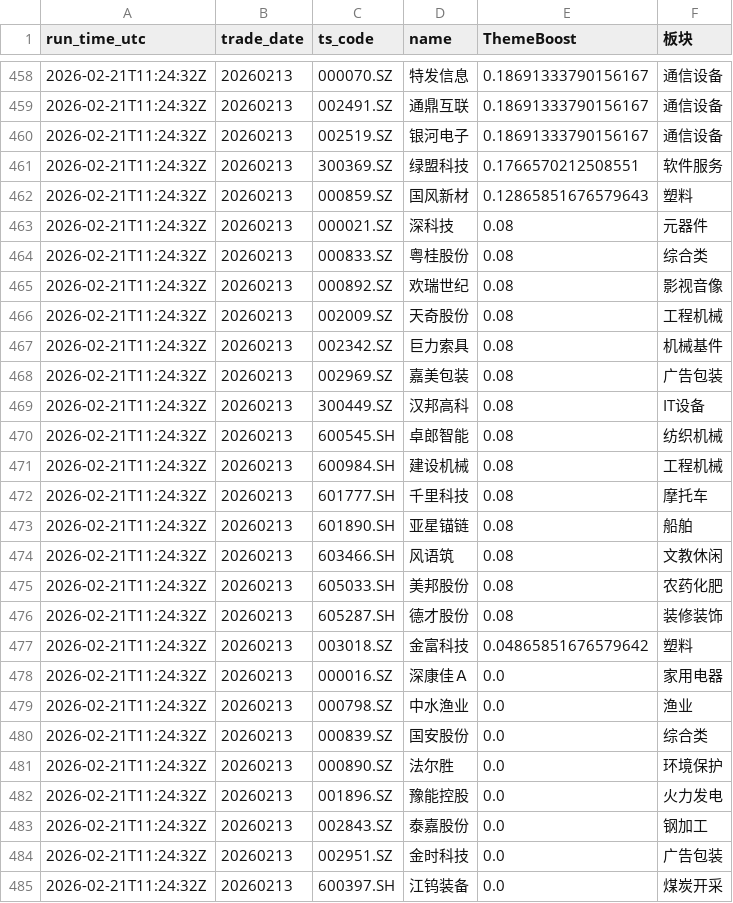
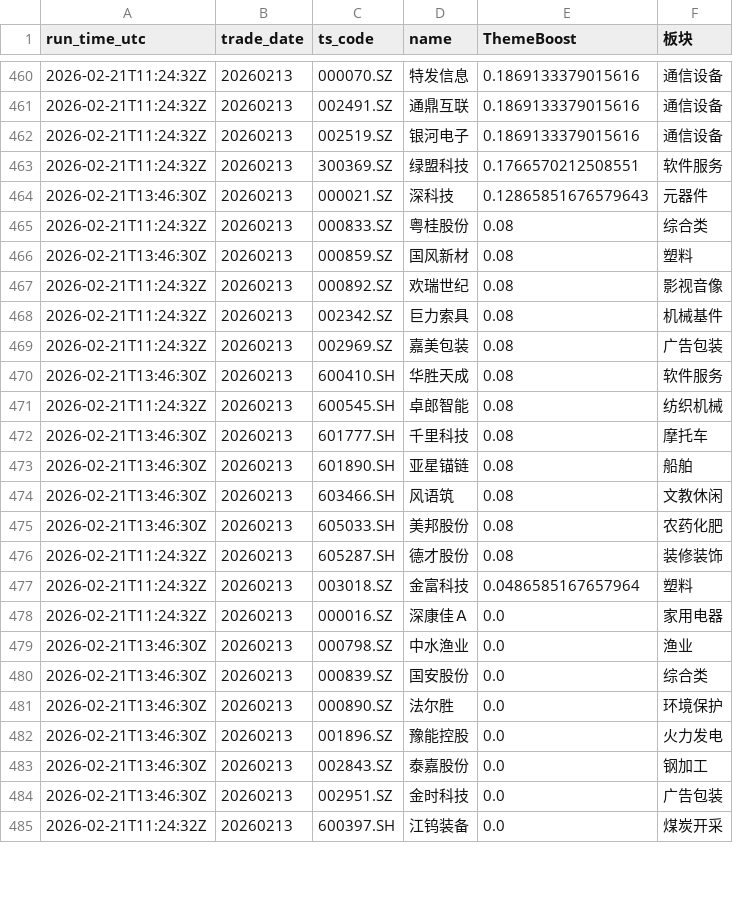
Before and after one commit to njedu2023-prog/a-top10, a CSV file: outputs/learning/step4_theme.csv, drawn as a sheet; only a part is shown, gaps mark what is left out; the diff covers the shown part only.

```diff
--- a/outputs/learning/step4_theme.csv
+++ b/outputs/learning/step4_theme.csv
@@ -458,28 +460,26 @@ run_time_utc,trade_date,ts_code,name,ThemeBoost,板块
-2026-02-21T11:24:32Z,20260213,000070.SZ,特发信息,0.18691333790156167,通信设备
-2026-02-21T11:24:32Z,20260213,002491.SZ,通鼎互联,0.18691333790156167,通信设备
-2026-02-21T11:24:32Z,20260213,002519.SZ,银河电子,0.18691333790156167,通信设备
+2026-02-21T11:24:32Z,20260213,000070.SZ,特发信息,0.1869133379015616,通信设备
+2026-02-21T11:24:32Z,20260213,002491.SZ,通鼎互联,0.1869133379015616,通信设备
+2026-02-21T11:24:32Z,20260213,002519.SZ,银河电子,0.1869133379015616,通信设备
 2026-02-21T11:24:32Z,20260213,300369.SZ,绿盟科技,0.1766570212508551,软件服务
-2026-02-21T11:24:32Z,20260213,000859.SZ,国风新材,0.12865851676579643,塑料
-2026-02-21T11:24:32Z,20260213,000021.SZ,深科技,0.08,元器件
+2026-02-21T13:46:30Z,20260213,000021.SZ,深科技,0.12865851676579643,元器件
 2026-02-21T11:24:32Z,20260213,000833.SZ,粤桂股份,0.08,综合类
+2026-02-21T13:46:30Z,20260213,000859.SZ,国风新材,0.08,塑料
 2026-02-21T11:24:32Z,20260213,000892.SZ,欢瑞世纪,0.08,影视音像
-2026-02-21T11:24:32Z,20260213,002009.SZ,天奇股份,0.08,工程机械
 2026-02-21T11:24:32Z,20260213,002342.SZ,巨力索具,0.08,机械基件
 2026-02-21T11:24:32Z,20260213,002969.SZ,嘉美包装,0.08,广告包装
-2026-02-21T11:24:32Z,20260213,300449.SZ,汉邦高科,0.08,IT设备
+2026-02-21T13:46:30Z,20260213,600410.SH,华胜天成,0.08,软件服务
 2026-02-21T11:24:32Z,20260213,600545.SH,卓郎智能,0.08,纺织机械
-2026-02-21T11:24:32Z,20260213,600984.SH,建设机械,0.08,工程机械
-2026-02-21T11:24:32Z,20260213,601777.SH,千里科技,0.08,摩托车
-2026-02-21T11:24:32Z,20260213,601890.SH,亚星锚链,0.08,船舶
-2026-02-21T11:24:32Z,20260213,603466.SH,风语筑,0.08,文教休闲
-2026-02-21T11:24:32Z,20260213,605033.SH,美邦股份,0.08,农药化肥
+2026-02-21T13:46:30Z,20260213,601777.SH,千里科技,0.08,摩托车
+2026-02-21T13:46:30Z,20260213,601890.SH,亚星锚链,0.08,船舶
+2026-02-21T13:46:30Z,20260213,603466.SH,风语筑,0.08,文教休闲
+2026-02-21T13:46:30Z,20260213,605033.SH,美邦股份,0.08,农药化肥
 2026-02-21T11:24:32Z,20260213,605287.SH,德才股份,0.08,装修装饰
-2026-02-21T11:24:32Z,20260213,003018.SZ,金富科技,0.04865851676579642,塑料
+2026-02-21T11:24:32Z,20260213,003018.SZ,金富科技,0.0486585167657964,塑料
 2026-02-21T11:24:32Z,20260213,000016.SZ,深康佳Ａ,0.0,家用电器
-2026-02-21T11:24:32Z,20260213,000798.SZ,中水渔业,0.0,渔业
-2026-02-21T11:24:32Z,20260213,000839.SZ,国安股份,0.0,综合类
-2026-02-21T11:24:32Z,20260213,000890.SZ,法尔胜,0.0,环境保护
-2026-02-21T11:24:32Z,20260213,001896.SZ,豫能控股,0.0,火力发电
-2026-02-21T11:24:32Z,20260213,002843.SZ,泰嘉股份,0.0,钢加工
-2026-02-21T11:24:32Z,20260213,002951.SZ,金时科技,0.0,广告包装
+2026-02-21T13:46:30Z,20260213,000798.SZ,中水渔业,0.0,渔业
+2026-02-21T13:46:30Z,20260213,000839.SZ,国安股份,0.0,综合类
+2026-02-21T13:46:30Z,20260213,000890.SZ,法尔胜,0.0,环境保护
+2026-02-21T13:46:30Z,20260213,001896.SZ,豫能控股,0.0,火力发电
+2026-02-21T13:46:30Z,20260213,002843.SZ,泰嘉股份,0.0,钢加工
+2026-02-21T13:46:30Z,20260213,002951.SZ,金时科技,0.0,广告包装
 2026-02-21T11:24:32Z,20260213,600397.SH,江钨装备,0.0,煤炭开采
```
Also changed, not shown: 11 added rows, 9 removed rows and 16 edited cells elsewhere in this file, outputs/learning/feature_history.csv, outputs/learning/step7_hit_rate_history.csv, 14 other files.
